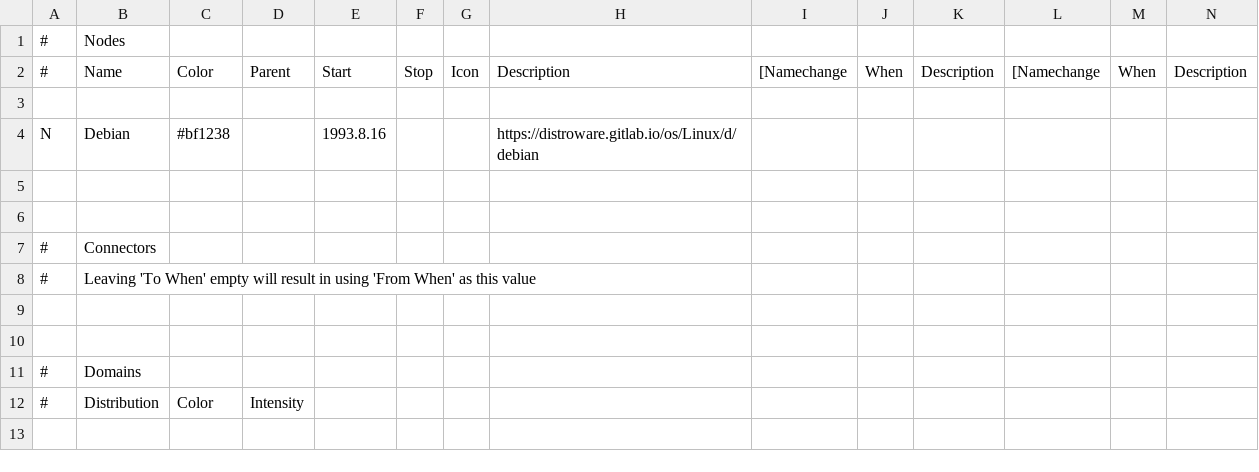
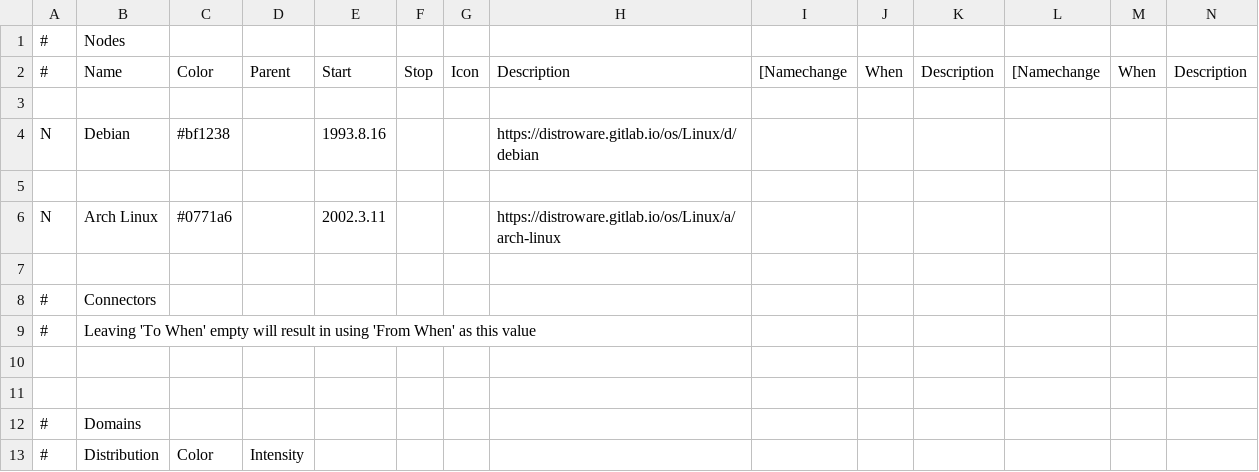
Before and after one commit to FabioLolix/Awesome-Linux-Distributions, a CSV file: Curated_Linux_Distributions_Timeline/cldt.csv, drawn as a sheet; only a part is shown; rows hold the shown columns only; the diff names each change by its address in the sheet, - before the commit and + after, or states it on an @@ line.

Commit message:
Added Arch Linux

```diff
--- a/Curated_Linux_Distributions_Timeline/cldt.csv
+++ b/Curated_Linux_Distributions_Timeline/cldt.csv
+row 6: N | Arch Linux | #0771a6 |  | 2002.3.11 |  |  | https://distroware.gitlab.io/os/Linux/a/arch-linux
```
Also changed, not shown: 1 other file.
